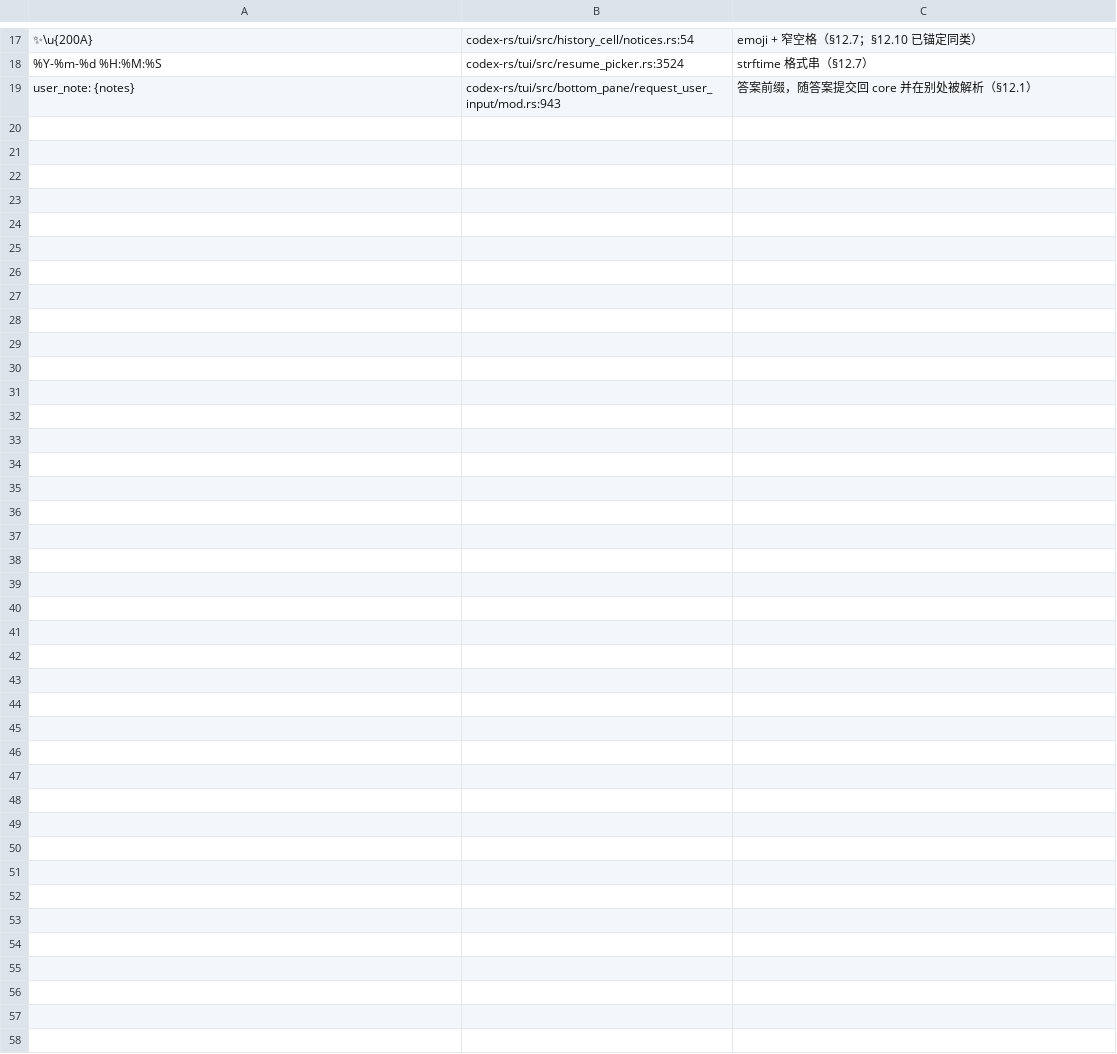
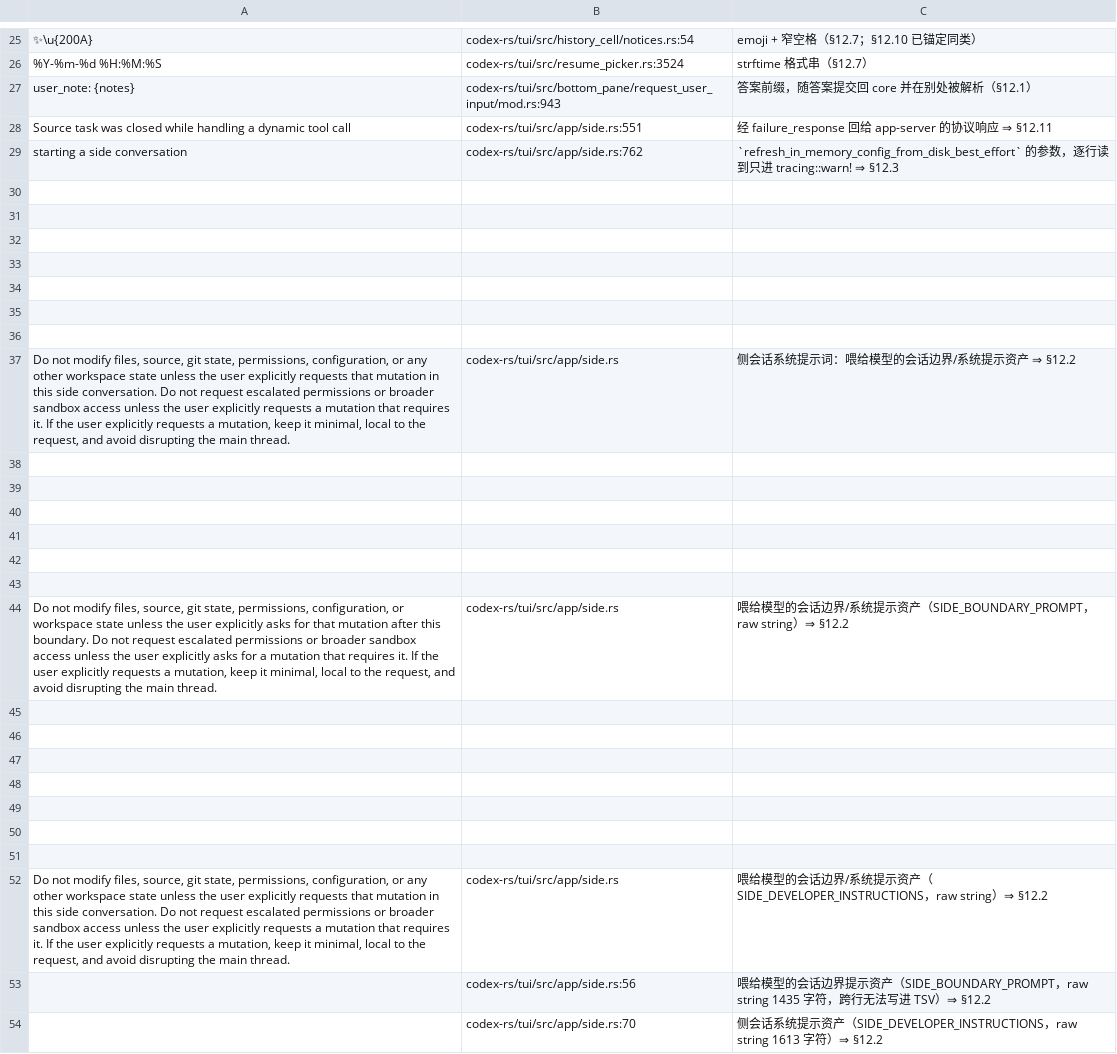
Before and after one commit to clearnature/codex, a TSV file: codex-rs/i18n/not-translated-unwrapped.tsv, drawn as a sheet; only a part is shown, gaps mark what is left out; the diff covers the shown part only; the diff names each change by its address in the sheet, - before the commit and + after, or states it on an @@ line.

Commit message:
i18n(scripts): exempt by position, for literals that cannot be written in one line
`not-translated-unwrapped.tsv` is a one-row-per-verdict TSV, so a literal that
spans lines cannot be exempted by value -- the value itself contains the
newlines. Two entries needed exactly that (`SIDE_BOUNDARY_PROMPT`, 1435 chars,
and `SIDE_DEVELOPER_INSTRUCTIONS`, 1613 chars, both raw strings in side.rs).

An empty key now means "exempt this site": `\tfile:line\treason`. The reader
returns (keys, sites) and matches either.

The header records the weakness this introduces: a position-based row follows
the line number, so code movement makes it drift. Drift cannot exempt something
else by accident (unless a candidate lands on that exact line) but it fails
silently -- which is why the scanner prints its exemption count, so N shrinking
is the signal to look.

Also verified before deleting anything: the 13 malformed rows removed earlier
were fragments of those two raw strings (no normal entry was lost; the file
diff showed additions only).

Evidence: `i18n_todo.py --file side.rs` reports 0 with `(4 exempted)`;
`--top` prints `declared not-translatable (skipped): 19`.

```diff
--- a/codex-rs/i18n/not-translated-unwrapped.tsv
+++ b/codex-rs/i18n/not-translated-unwrapped.tsv
+row 28: Source task was closed while handling a dynamic tool call | codex-rs/tui/src/app/side.rs:551 | 经 failure_response 回给 app-server 的协议响应 ⇒ §12.11
+row 29: starting a side conversation | codex-rs/tui/src/app/side.rs:762 | `refresh_in_memory_config_from_disk_best_effort` 的参数，逐行读到只进 tracing::warn! ⇒ §12.3
+row 30: (empty)
+row 31: (empty)
+row 32: (empty)
+row 33: (empty)
+row 34: (empty)
+row 35: (empty)
+row 36: (empty)
+row 37: Do not modify files, source, git state, permissions, configuration, or any other workspace state unless the user explicitly requests that mutation in this side conversation. Do not request escalated permissions or broader sandbox access unless the user explicitly requests a mutation that requires it. If the user explicitly requests a mutation, keep it minimal, local to the request, and avoid disrupting the main thread. | codex-rs/tui/src/app/side.rs | 侧会话系统提示词：喂给模型的会话边界/系统提示资产 ⇒ §12.2
+row 38: (empty)
+row 39: (empty)
+row 40: (empty)
+row 41: (empty)
+row 42: (empty)
+row 43: (empty)
+row 44: Do not modify files, source, git state, permissions, configuration, or workspace state unless the user explicitly asks for that mutation after this boundary. Do not request escalated permissions or broader sandbox access unless the user explicitly asks for a mutation that requires it. If the user explicitly requests a mutation, keep it minimal, local to the request, and avoid disrupting the main thread. | codex-rs/tui/src/app/side.rs | 喂给模型的会话边界/系统提示资产（SIDE_BOUNDARY_PROMPT，raw string）⇒ §12.2
+row 45: (empty)
+row 46: (empty)
+row 47: (empty)
+row 48: (empty)
+row 49: (empty)
+row 50: (empty)
+row 51: (empty)
+row 52: Do not modify files, source, git state, permissions, configuration, or any other workspace state unless the user explicitly requests that mutation in this side conversation. Do not request escalated permissions or broader sandbox access unless the user explicitly requests a mutation that requires it. If the user explicitly requests a mutation, keep it minimal, local to the request, and avoid disrupting the main thread. | codex-rs/tui/src/app/side.rs | 喂给模型的会话边界/系统提示资产（SIDE_DEVELOPER_INSTRUCTIONS，raw string）⇒ §12.2
+row 53:  | codex-rs/tui/src/app/side.rs:56 | 喂给模型的会话边界提示资产（SIDE_BOUNDARY_PROMPT，raw string 1435 字符，跨行无法写进 TSV）⇒ §12.2
+row 54:  | codex-rs/tui/src/app/side.rs:70 | 侧会话系统提示资产（SIDE_DEVELOPER_INSTRUCTIONS，raw string 1613 字符）⇒ §12.2
```
Also changed, not shown: 8 added rows elsewhere in this file, 1 other file.
